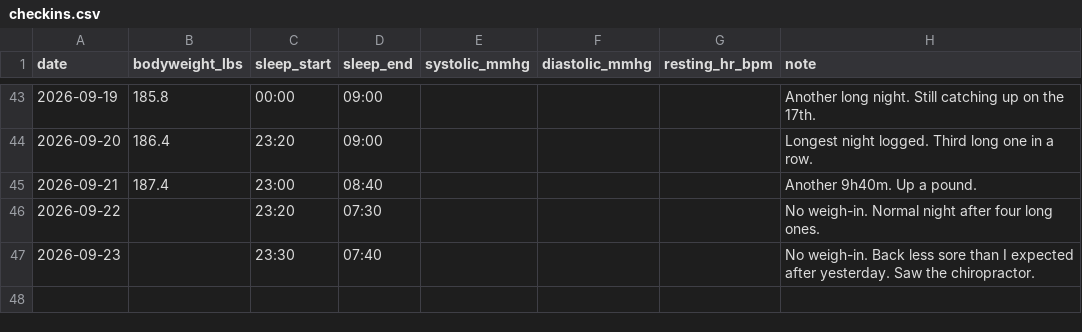
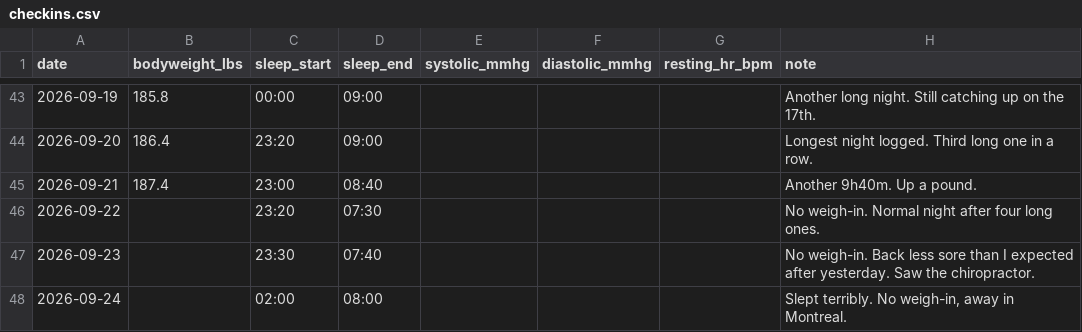
Before and after one commit to soldoutbudokan/Health, a CSV file: data/checkins.csv, drawn as a sheet; only a part is shown, gaps mark what is left out; the diff names each change by its address in the sheet, - before the commit and + after, or states it on an @@ line.

Commit message:
Log a bad night of sleep for the Sep 24 check-in

```diff
--- a/data/checkins.csv
+++ b/data/checkins.csv
+row 48: 2026-09-24 |  | 02:00 | 08:00 |  |  |  | Slept terribly. No weigh-in, away in Montreal.
```
